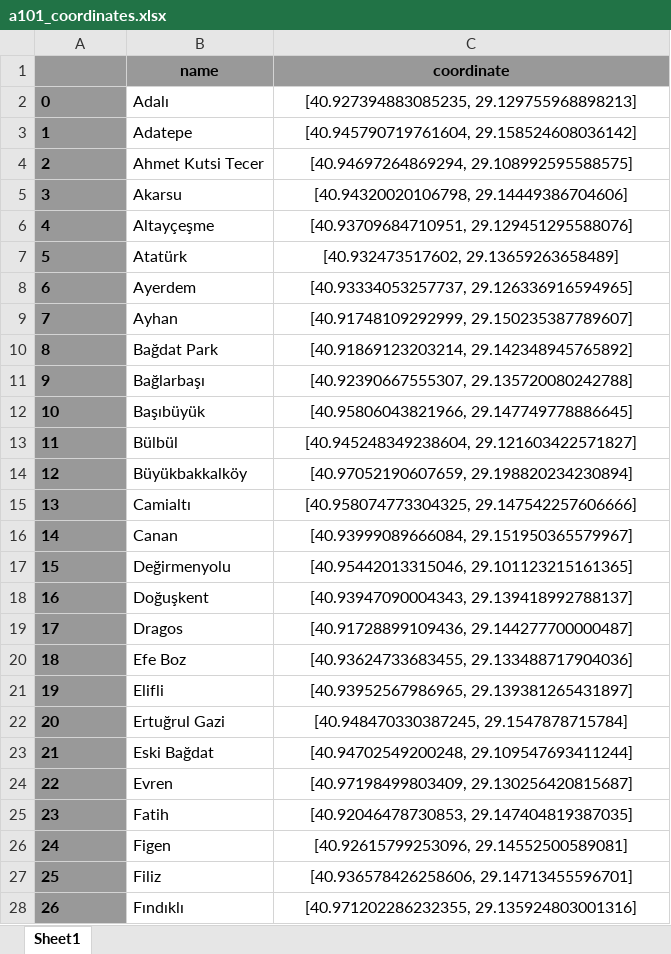
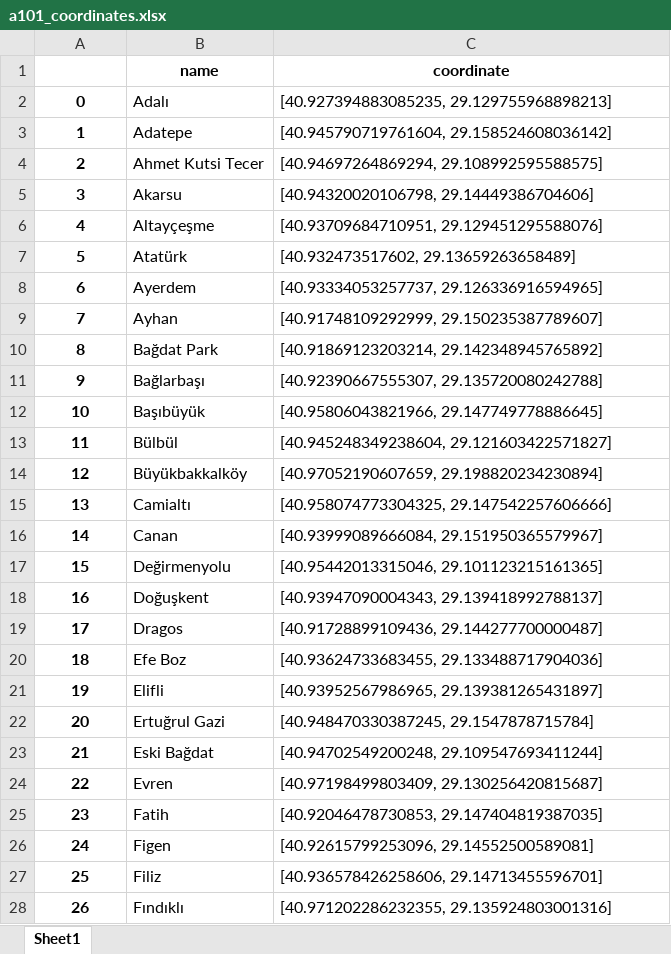
Before and after one commit to umutky/bitirme_projesi, an Excel workbook: data/a101_coordinates.xlsx, sheet Sheet1, drawn as a sheet; only a part is shown; values as stored, in another font and other column widths than the file's, no borders; the diff covers the shown part only; the diff names each change by its address in the sheet, - before the commit and + after, or states it on an @@ line.

```diff
--- a/data/a101_coordinates.xlsx (sheet Sheet1)
+++ b/data/a101_coordinates.xlsx (sheet Sheet1)
-A1:C1 fill: #999999
+A1:C1 fill: none
@@ A2:A28 fill: #999999 → none, alignment: left → center @@
-C2:C28 alignment: center
+C2:C28 alignment: left
```
Also changed, not shown: cell formats elsewhere in this sheet, data/bim_coordinates.xlsx, data/migros_coordinates.xlsx, 15 other files.
